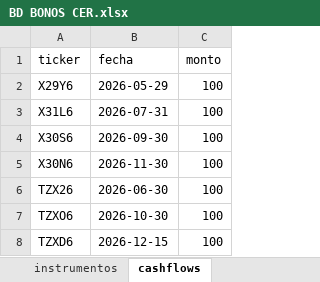
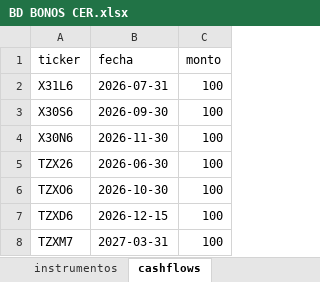
Before and after one commit to DanielZiv86/dcf-herramientas-web, an Excel workbook: backend/data/BD BONOS CER.xlsx, sheet cashflows, drawn as a sheet; only a part is shown; the shorter side is filled out with more unchanged rows; values as stored, in another font and other column widths than the file's, no borders; the diff names each change by its address in the sheet, - before the commit and + after, or states it on an @@ line.

```diff
--- a/backend/data/BD BONOS CER.xlsx (sheet cashflows)
+++ b/backend/data/BD BONOS CER.xlsx (sheet cashflows)
-row 2: X29Y6 | 2026-05-29 | 100
```
Also changed, not shown: sheet instrumentos.
